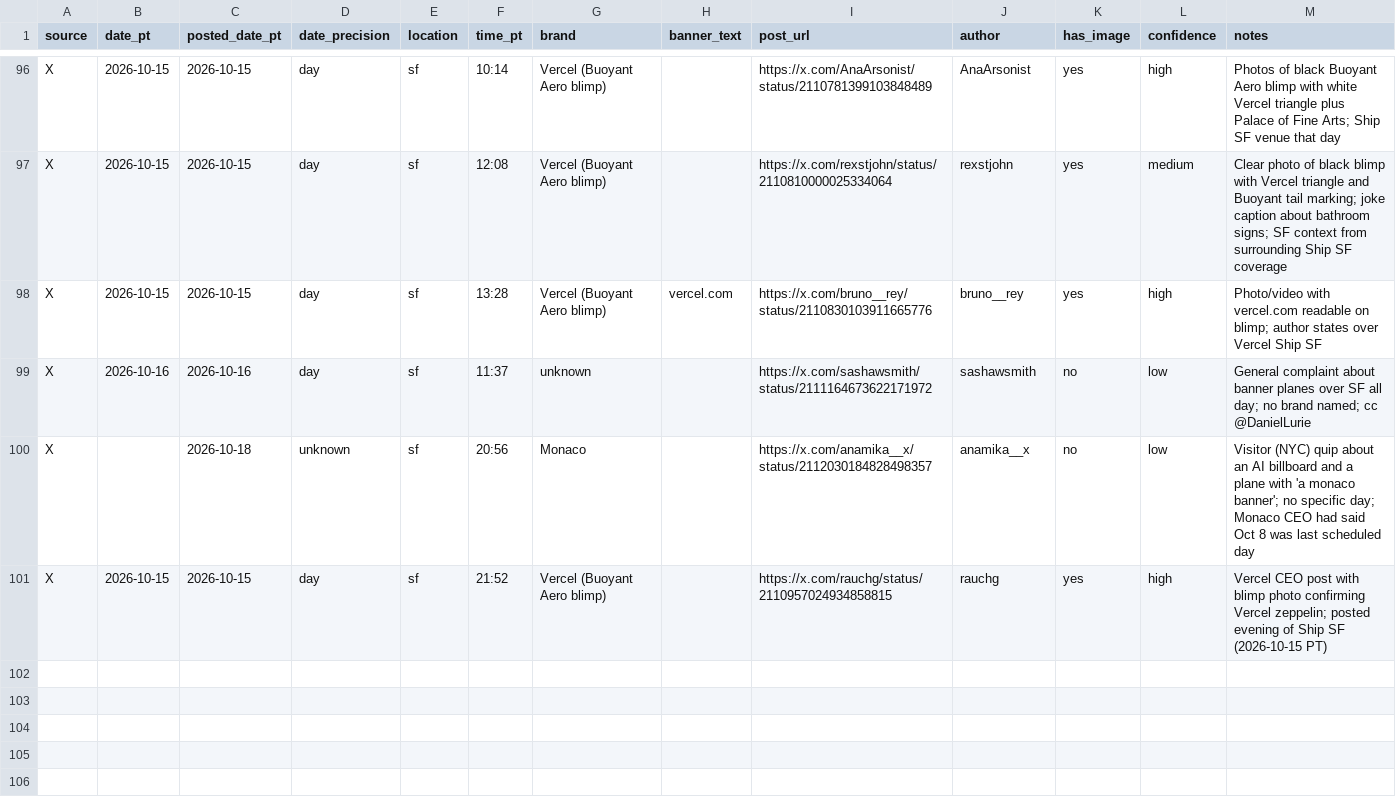
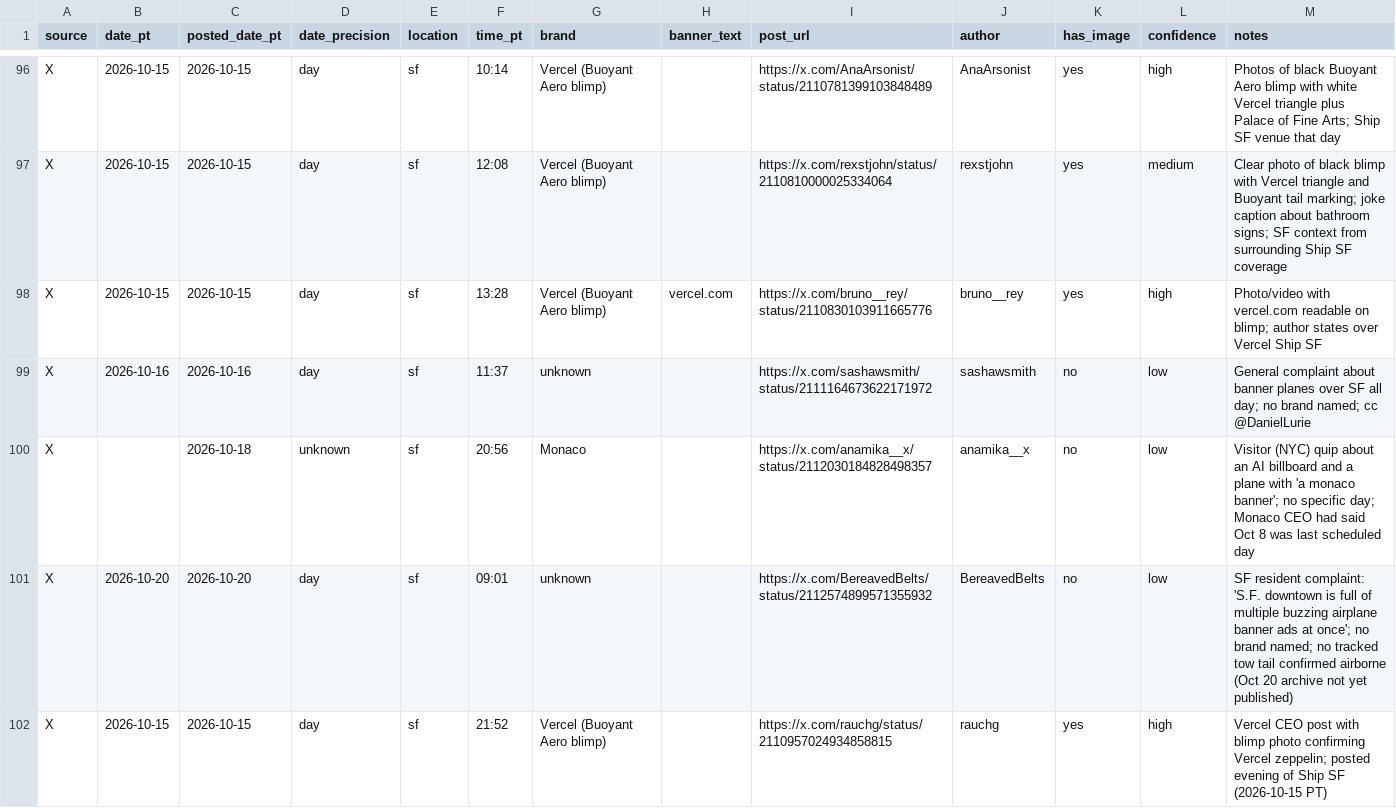
Before and after one commit to danahmadi/whosflyingoversf, a CSV file: data/sightings.csv, drawn as a sheet; only a part is shown, gaps mark what is left out; the diff names each change by its address in the sheet, - before the commit and + after, or states it on an @@ line.

```diff
--- a/data/sightings.csv
+++ b/data/sightings.csv
+row 101: X | 2026-10-20 | 2026-10-20 | day | sf | 09:01 | unknown |  | https://x.com/BereavedBelts/status/2112574899571355932 | BereavedBelts | no | low | SF resident complaint: 'S.F. downtown is full of multiple buzzing airplane banner ads at once'; no brand named; no tracked tow tail confirmed airborne (Oct 20 archive not yet published)
```
Also changed, not shown: data/audit.csv, 4 other files.
